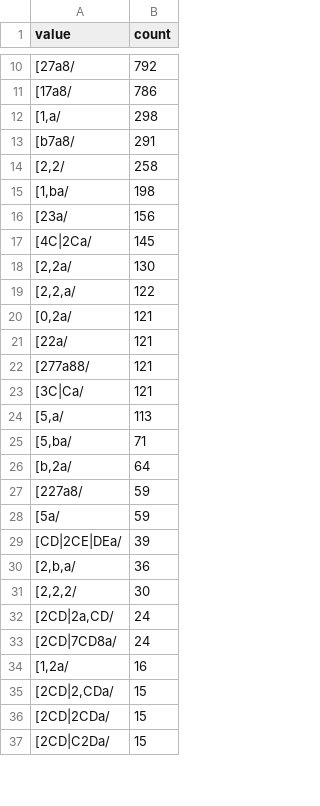
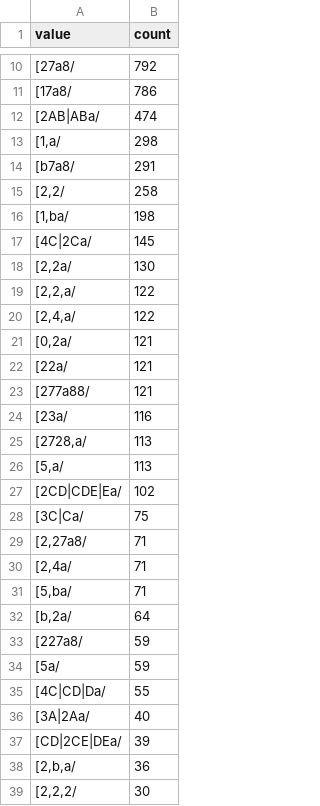
Before and after one commit to Shue-String/Browser_Sprouts, a CSV file: stalks/5_spot_quick_reductions.csv, drawn as a sheet; only a part is shown, gaps mark what is left out; the shorter side is filled out with more unchanged rows; the diff covers the shown part only.

```diff
--- a/stalks/5_spot_quick_reductions.csv
+++ b/stalks/5_spot_quick_reductions.csv
@@ -11,2 +11,3 @@ value,count
 "[17a8/",786
+"[2AB|ABa/",474
 "[1,a/",298
@@ -15,3 +16,2 @@ value,count
 "[1,ba/",198
-"[23a/",156
 "[4C|2Ca/",145
@@ -19,2 +19,3 @@ value,count
 "[2,2,a/",122
+"[2,4,a/",122
 "[0,2a/",121
@@ -22,4 +23,9 @@ value,count
 "[277a88/",121
-"[3C|Ca/",121
+"[23a/",116
+"[2728,a/",113
 "[5,a/",113
+"[2CD|CDE|Ea/",102
+"[3C|Ca/",75
+"[2,27a8/",71
+"[2,4a/",71
 "[5,ba/",71
@@ -28,2 +34,4 @@ value,count
 "[5a/",59
+"[4C|CD|Da/",55
+"[3A|2Aa/",40
 "[CD|2CE|DEa/",39
```
Also changed, not shown: 57 added rows and 1 edited cell elsewhere in this file, stalks/6_spot_quick_reductions.csv, 6 other files.
